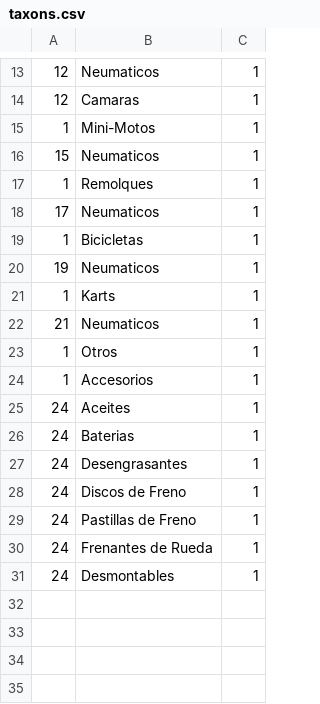
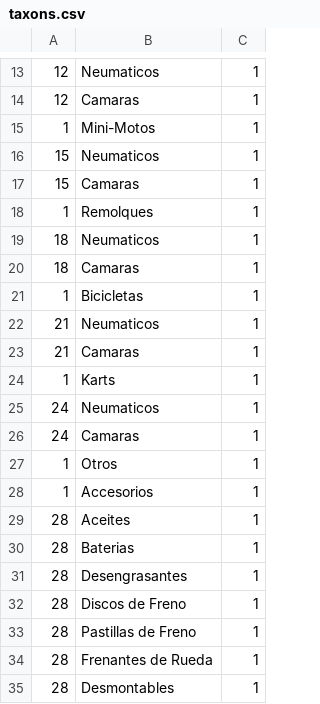
Before and after one commit to jgamsan/spree_addings_for_rodamoto, a CSV file: lib/generators/spree_addings_for_rodamoto/install/templates/taxons.csv, drawn as a sheet; only a part is shown, gaps mark what is left out.

Commit message:
Corregida taxons.csv

```diff
--- a/lib/generators/spree_addings_for_rodamoto/install/templates/taxons.csv
+++ b/lib/generators/spree_addings_for_rodamoto/install/templates/taxons.csv
@@ -16,16 +16,20 @@
 15, Neumaticos,1
+15, Camaras,1
 1, Remolques,1
-17, Neumaticos,1
+18, Neumaticos,1
+18, Camaras,1
 1, Bicicletas,1
-19, Neumaticos,1
+21, Neumaticos,1
+21, Camaras,1
 1, Karts,1
-21, Neumaticos,1
+24, Neumaticos,1
+24, Camaras,1
 1, Otros,1
 1, Accesorios,1
-24, Aceites,1
-24, Baterias,1
-24, Desengrasantes,1
-24, Discos de Freno,1
-24, Pastillas de Freno,1
-24, Frenantes de Rueda,1
-24, Desmontables,1
+28, Aceites,1
+28, Baterias,1
+28, Desengrasantes,1
+28, Discos de Freno,1
+28, Pastillas de Freno,1
+28, Frenantes de Rueda,1
+28, Desmontables,1
```
